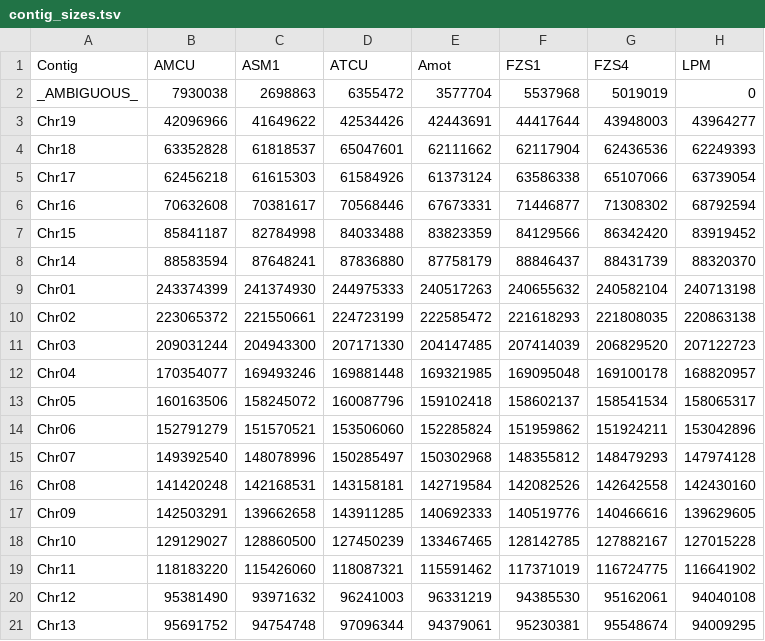
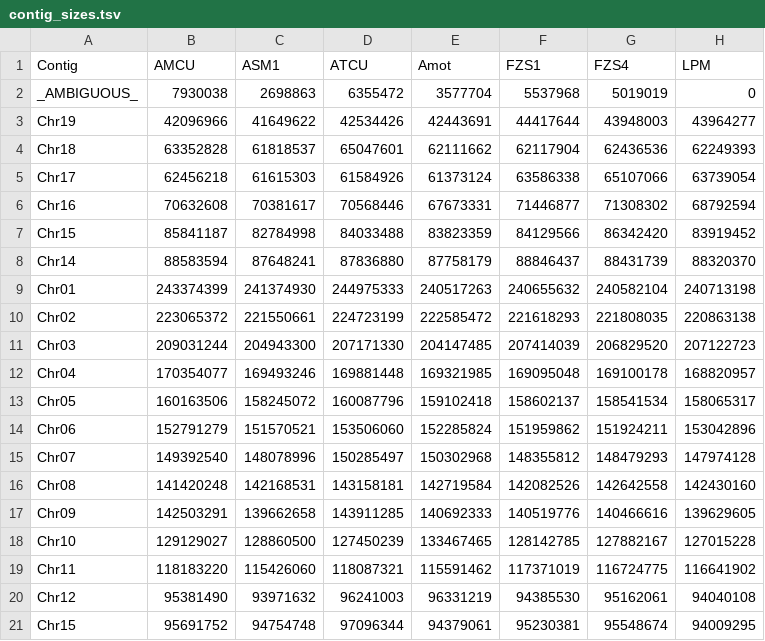
Before and after one commit to zhangyehao/shiyuanxinyu, a TSV file: contig_sizes.tsv, drawn as a sheet; only a part is shown; the diff names each change by its address in the sheet, - before the commit and + after, or states it on an @@ line.

```diff
--- a/contig_sizes.tsv
+++ b/contig_sizes.tsv
-A21 (Contig): Chr13
+A21 (Contig): Chr15
```
Also changed, not shown: 2 other files.
